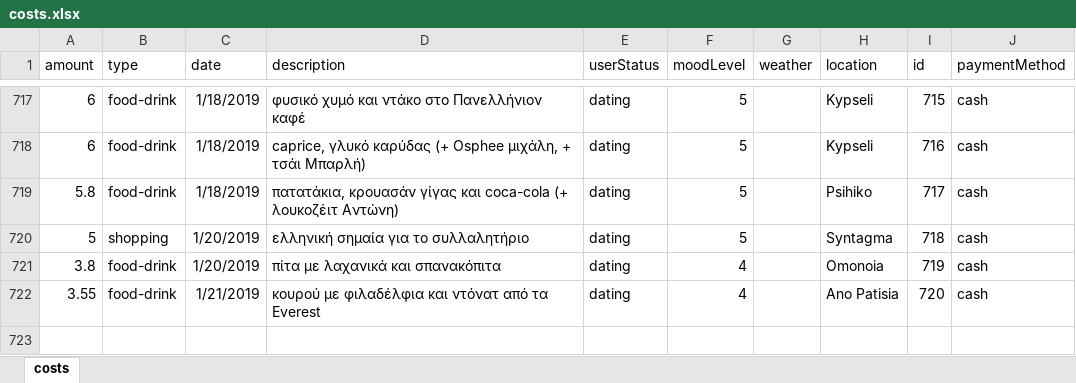
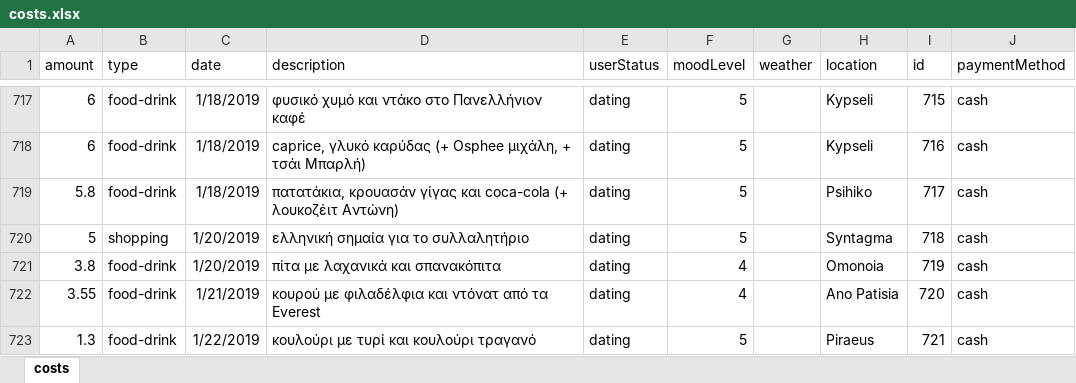
Before and after one commit to Stamanos/Financial-Organization, an Excel workbook: DataBase/costs.xlsx, sheet costs, drawn as a sheet; only a part is shown, gaps mark what is left out; values as stored, in another font and other column widths than the file's, no borders; table styles not drawn; the diff names each change by its address in the sheet, - before the commit and + after, or states it on an @@ line.

Commit message:
update costs

```diff
--- a/DataBase/costs.xlsx (sheet costs)
+++ b/DataBase/costs.xlsx (sheet costs)
+row 723: 1.3 | food-drink | 1/22/2019 | κουλούρι με τυρί και κουλούρι τραγανό | dating | 5 |  | Piraeus | 721 | cash
```
